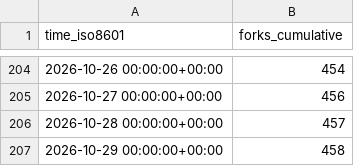
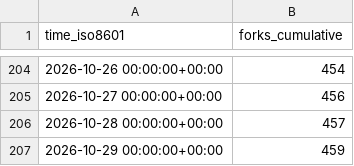
Before and after one commit to maziggy/bambuddy, a CSV file: maziggy/bambuddy/ghrs-data/forks.csv, drawn as a sheet; only a part is shown, gaps mark what is left out.

```diff
--- a/maziggy/bambuddy/ghrs-data/forks.csv
+++ b/maziggy/bambuddy/ghrs-data/forks.csv
@@ -206,2 +206,2 @@ time_iso8601,forks_cumulative
 2026-10-28 00:00:00+00:00,457
-2026-10-29 00:00:00+00:00,458
+2026-10-29 00:00:00+00:00,459
```
Also changed, not shown: maziggy/bambuddy/ghrs-data/stargazers.csv.
